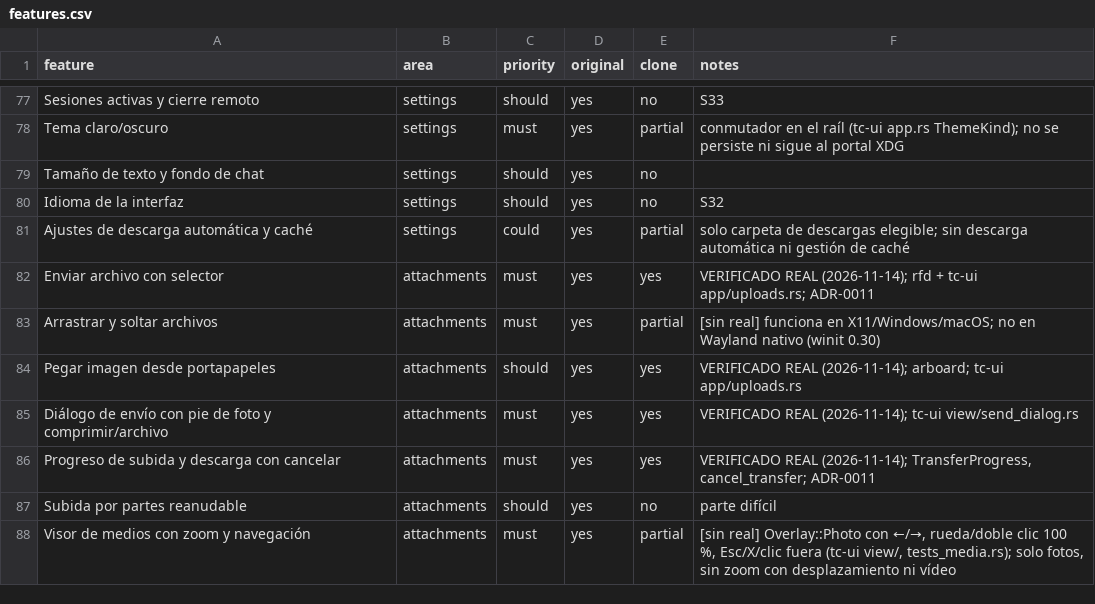
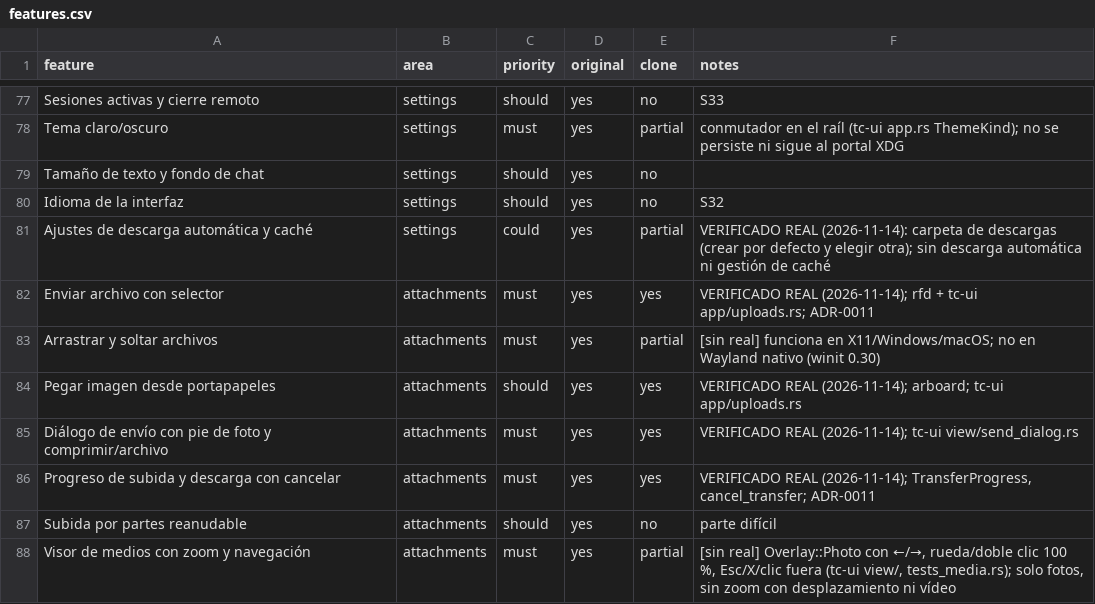
Before and after one commit to SirSoto25/teleClon, a CSV file: replica/features.csv, drawn as a sheet; only a part is shown, gaps mark what is left out.

```diff
--- a/replica/features.csv
+++ b/replica/features.csv
@@ -80,3 +80,3 @@ Tamaño de texto y fondo de chat,settings,should,yes,no,
 Idioma de la interfaz,settings,should,yes,no,S32
-Ajustes de descarga automática y caché,settings,could,yes,partial,solo carpeta de descargas elegible; sin descarga automática ni gestión de caché
+Ajustes de descarga automática y caché,settings,could,yes,partial,VERIFICADO REAL (2026-11-14): carpeta de descargas (crear por defecto y elegir otra); sin descarga automática ni gestión de caché
 Enviar archivo con selector,attachments,must,yes,yes,VERIFICADO REAL (2026-11-14); rfd + tc-ui app/uploads.rs; ADR-0011
```
Also changed, not shown: 1 other file.
